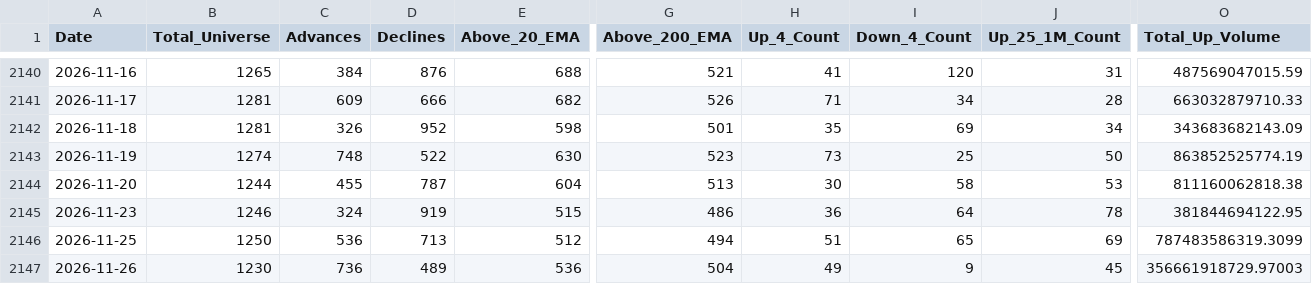
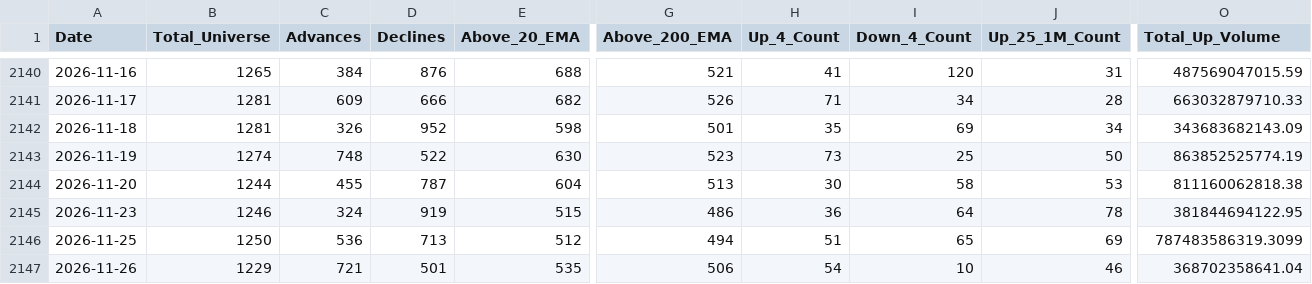
Before and after one commit to augmentalphawealth/Situational-Awareness, a CSV file: live_intraday_aggregate.csv, drawn as a sheet; only a part is shown, gaps mark what is left out; the diff covers the shown part only; the diff names each change by its address in the sheet, - before the commit and + after, or states it on an @@ line.

```diff
--- a/live_intraday_aggregate.csv
+++ b/live_intraday_aggregate.csv
-B2147 (Total_Universe): 1230
+B2147 (Total_Universe): 1229
-C2147 (Advances): 736
+C2147 (Advances): 721
-D2147 (Declines): 489
+D2147 (Declines): 501
-E2147 (Above_20_EMA): 536
+E2147 (Above_20_EMA): 535
-G2147 (Above_200_EMA): 504
+G2147 (Above_200_EMA): 506
-H2147 (Up_4_Count): 49
+H2147 (Up_4_Count): 54
-I2147 (Down_4_Count): 9
+I2147 (Down_4_Count): 10
-J2147 (Up_25_1M_Count): 45
+J2147 (Up_25_1M_Count): 46
-O2147 (Total_Up_Volume): 356661918729.97003
+O2147 (Total_Up_Volume): 368702358641.04
```
Also changed, not shown: 19 edited cells elsewhere in this file, 5 other files.
